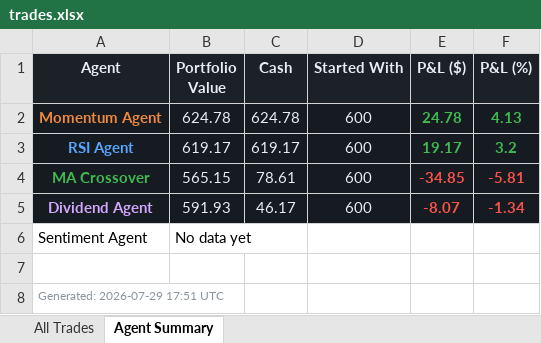
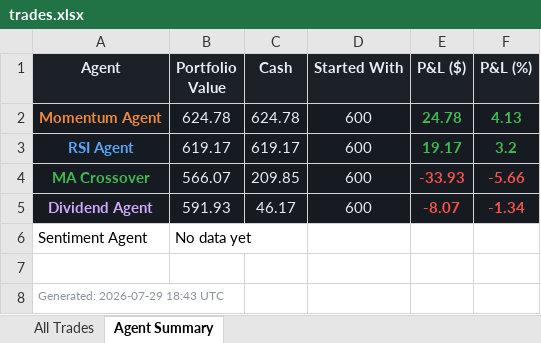
Before and after one commit to Gigantatoll/paper-trading, an Excel workbook: data/trades.xlsx, sheet Agent Summary, drawn as a sheet; values as stored, in another font and other column widths than the file's, no borders; the diff names each change by its address in the sheet, - before the commit and + after, or states it on an @@ line.

```diff
--- a/data/trades.xlsx (sheet Agent Summary)
+++ b/data/trades.xlsx (sheet Agent Summary)
-B4 (Portfolio Value): 565.15
+B4 (Portfolio Value): 566.07
-C4 (Cash): 78.61
+C4 (Cash): 209.85
-E4 (P&L ($)): -34.85
+E4 (P&L ($)): -33.93
-F4 (P&L (%)): -5.81
+F4 (P&L (%)): -5.66
-A8 (Agent): Generated: 2026-07-29 17:51 UTC
+A8 (Agent): Generated: 2026-07-29 18:43 UTC
```
Also changed, not shown: sheet All Trades, 5 other files.
